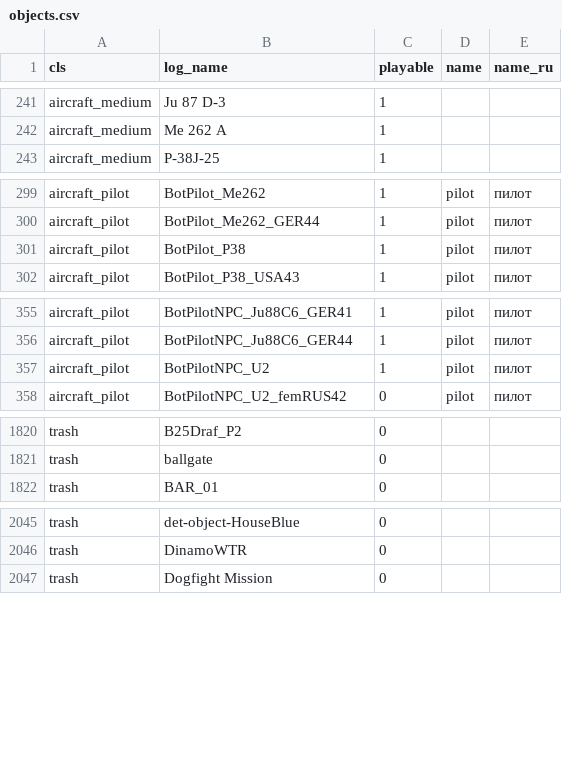
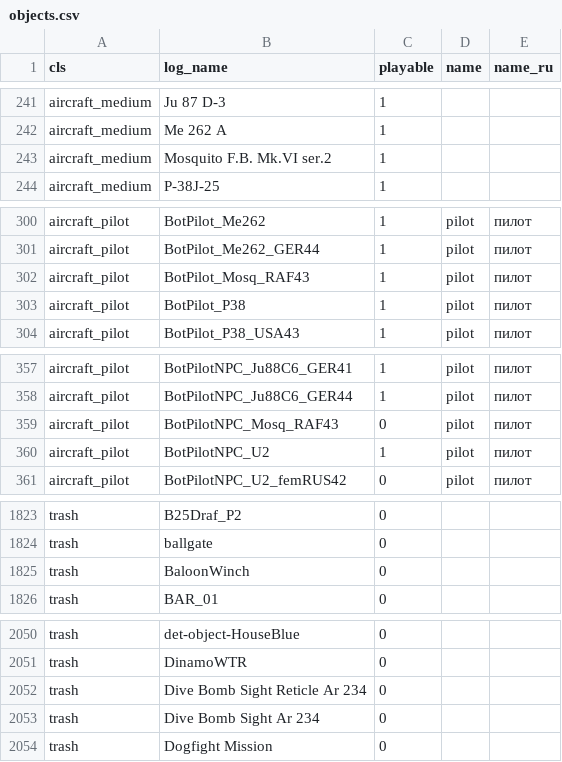
Before and after one commit to FGlazov/IL2Stats_Enhancements, a CSV file: src/objects.csv, drawn as a sheet; only a part is shown, gaps mark what is left out; the diff covers the shown part only; the diff names each change by its address in the sheet, - before the commit and + after, or states it on an @@ line.

Commit message:
Update objects.csv

```diff
--- a/src/objects.csv
+++ b/src/objects.csv
+row 243: aircraft_medium | Mosquito F.B. Mk.VI ser.2 | 1
+row 302: aircraft_pilot | BotPilot_Mosq_RAF43 | 1 | pilot | пилот
+row 359: aircraft_pilot | BotPilotNPC_Mosq_RAF43 | 0 | pilot | пилот
+row 1825: trash | BaloonWinch | 0
+row 2052: trash | Dive Bomb Sight Reticle Ar 234 | 0
+row 2053: trash | Dive Bomb Sight Ar 234 | 0
```
Also changed, not shown: 3 added rows elsewhere in this file, 2 other files.
